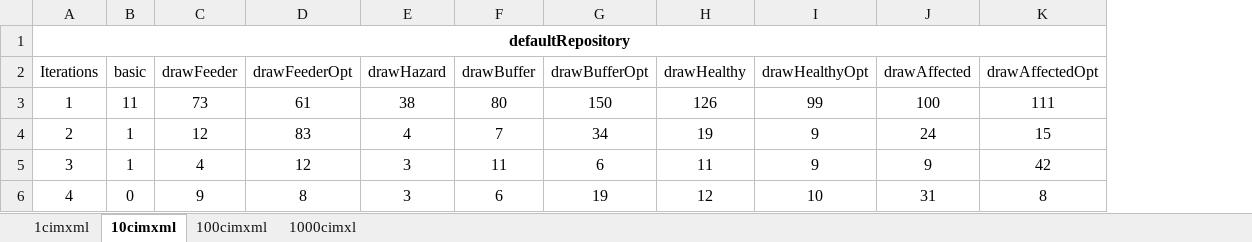
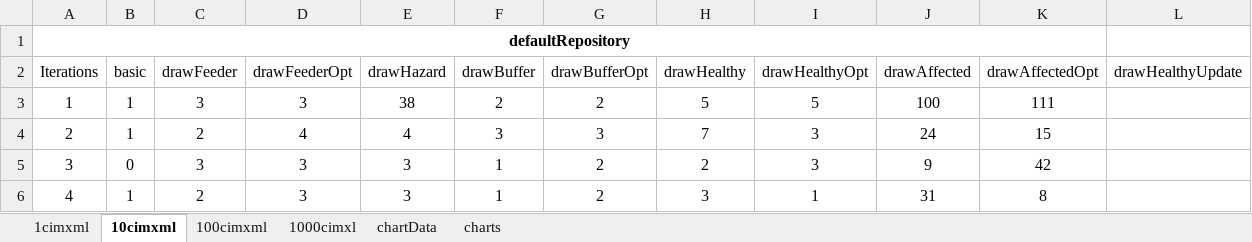
Before and after one commit to RedCrusaderJr/sparql-playground, an Excel workbook: test_folder/results/CASE_2.xlsx, sheet 10cimxml, drawn as a sheet; only a part is shown; values as stored, in another font and other column widths than the file's, no borders; table styles not drawn; the diff covers the shown part only; the diff names each change by its address in the sheet, - before the commit and + after, or states it on an @@ line.

```diff
--- a/test_folder/results/CASE_2.xlsx (sheet 10cimxml)
+++ b/test_folder/results/CASE_2.xlsx (sheet 10cimxml)
+sheet tab: chartData
+sheet tab: charts
+column L (drawHealthyUpdate), empty
-B3 (basic): 11
+B3 (basic): 1
-C3 (drawFeeder): 73
+C3 (drawFeeder): 3
-D3 (drawFeederOpt): 61
+D3 (drawFeederOpt): 3
-F3 (drawBuffer): 80
+F3 (drawBuffer): 2
-G3 (drawBufferOpt): 150
+G3 (drawBufferOpt): 2
-H3 (drawHealthy): 126
+H3 (drawHealthy): 5
-I3 (drawHealthyOpt): 99
+I3 (drawHealthyOpt): 5
-C4 (drawFeeder): 12
+C4 (drawFeeder): 2
-D4 (drawFeederOpt): 83
+D4 (drawFeederOpt): 4
-F4 (drawBuffer): 7
+F4 (drawBuffer): 3
-G4 (drawBufferOpt): 34
+G4 (drawBufferOpt): 3
-H4 (drawHealthy): 19
+H4 (drawHealthy): 7
-I4:I5 (drawHealthyOpt): 9
+I4:I5 (drawHealthyOpt): 3
-B5 (basic): 1
+B5 (basic): 0
-C5 (drawFeeder): 4
+C5 (drawFeeder): 3
-D5 (drawFeederOpt): 12
+D5 (drawFeederOpt): 3
-F5 (drawBuffer): 11
+F5 (drawBuffer): 1
-G5 (drawBufferOpt): 6
+G5 (drawBufferOpt): 2
-H5 (drawHealthy): 11
+H5 (drawHealthy): 2
-B6 (basic): 0
+B6 (basic): 1
-C6 (drawFeeder): 9
+C6 (drawFeeder): 2
-D6 (drawFeederOpt): 8
+D6 (drawFeederOpt): 3
-F6 (drawBuffer): 6
+F6 (drawBuffer): 1
-G6 (drawBufferOpt): 19
+G6 (drawBufferOpt): 2
-H6 (drawHealthy): 12
+H6 (drawHealthy): 3
-I6 (drawHealthyOpt): 10
+I6 (drawHealthyOpt): 1
```
Also changed, not shown: 239 edited cells elsewhere in this sheet, sheet 100cimxml, sheet 1000cimxl, sheet 1cimxml, charts or pictures, test_folder/results/CASE_1.xlsx, 37 other files.
